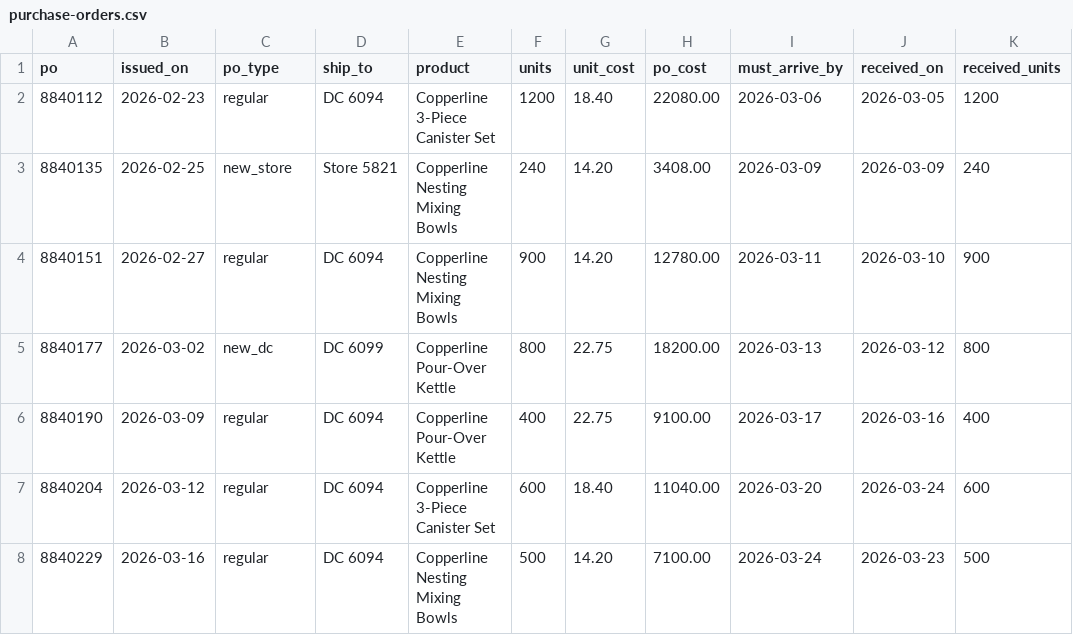
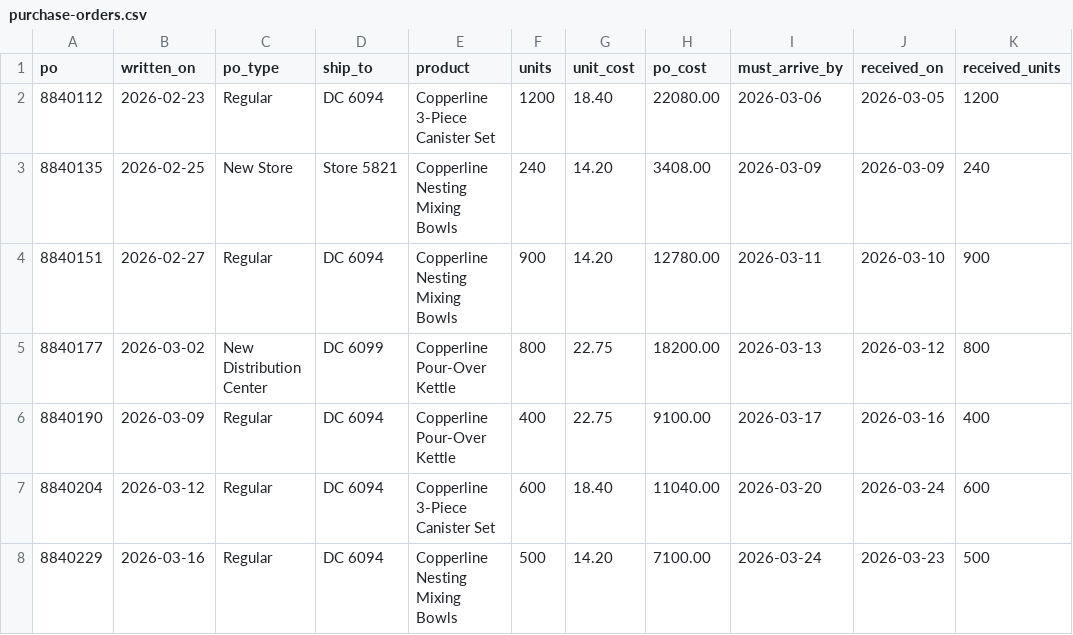
Before and after one commit to devank-yadav/clawback, a CSV file: data/accounts/copperline/purchases/purchase-orders.csv, drawn as a sheet.

```diff
--- a/data/accounts/copperline/purchases/purchase-orders.csv
+++ b/data/accounts/copperline/purchases/purchase-orders.csv
@@ -1,8 +1,8 @@
-po,issued_on,po_type,ship_to,product,units,unit_cost,po_cost,must_arrive_by,received_on,received_units
-8840112,2026-02-23,regular,DC 6094,Copperline 3-Piece Canister Set,1200,18.40,22080.00,2026-03-06,2026-03-05,1200
-8840135,2026-02-25,new_store,Store 5821,Copperline Nesting Mixing Bowls,240,14.20,3408.00,2026-03-09,2026-03-09,240
-8840151,2026-02-27,regular,DC 6094,Copperline Nesting Mixing Bowls,900,14.20,12780.00,2026-03-11,2026-03-10,900
-8840177,2026-03-02,new_dc,DC 6099,Copperline Pour-Over Kettle,800,22.75,18200.00,2026-03-13,2026-03-12,800
-8840190,2026-03-09,regular,DC 6094,Copperline Pour-Over Kettle,400,22.75,9100.00,2026-03-17,2026-03-16,400
-8840204,2026-03-12,regular,DC 6094,Copperline 3-Piece Canister Set,600,18.40,11040.00,2026-03-20,2026-03-24,600
-8840229,2026-03-16,regular,DC 6094,Copperline Nesting Mixing Bowls,500,14.20,7100.00,2026-03-24,2026-03-23,500
+po,written_on,po_type,ship_to,product,units,unit_cost,po_cost,must_arrive_by,received_on,received_units
+8840112,2026-02-23,Regular,DC 6094,Copperline 3-Piece Canister Set,1200,18.40,22080.00,2026-03-06,2026-03-05,1200
+8840135,2026-02-25,New Store,Store 5821,Copperline Nesting Mixing Bowls,240,14.20,3408.00,2026-03-09,2026-03-09,240
+8840151,2026-02-27,Regular,DC 6094,Copperline Nesting Mixing Bowls,900,14.20,12780.00,2026-03-11,2026-03-10,900
+8840177,2026-03-02,New Distribution Center,DC 6099,Copperline Pour-Over Kettle,800,22.75,18200.00,2026-03-13,2026-03-12,800
+8840190,2026-03-09,Regular,DC 6094,Copperline Pour-Over Kettle,400,22.75,9100.00,2026-03-17,2026-03-16,400
+8840204,2026-03-12,Regular,DC 6094,Copperline 3-Piece Canister Set,600,18.40,11040.00,2026-03-20,2026-03-24,600
+8840229,2026-03-16,Regular,DC 6094,Copperline Nesting Mixing Bowls,500,14.20,7100.00,2026-03-24,2026-03-23,500
```
Also changed, not shown: data/accounts/copperline/charges/march.csv, data/accounts/copperline/expected.csv, 30 other files.
